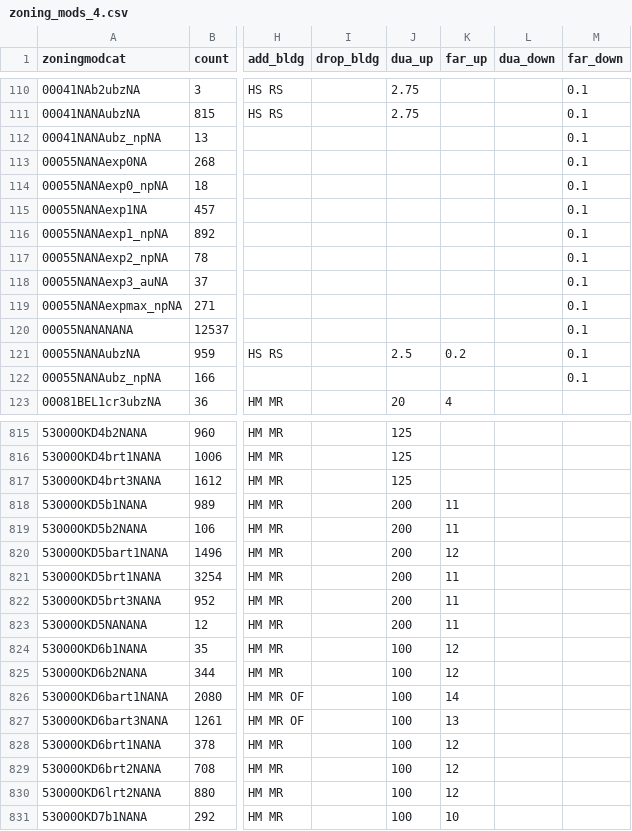
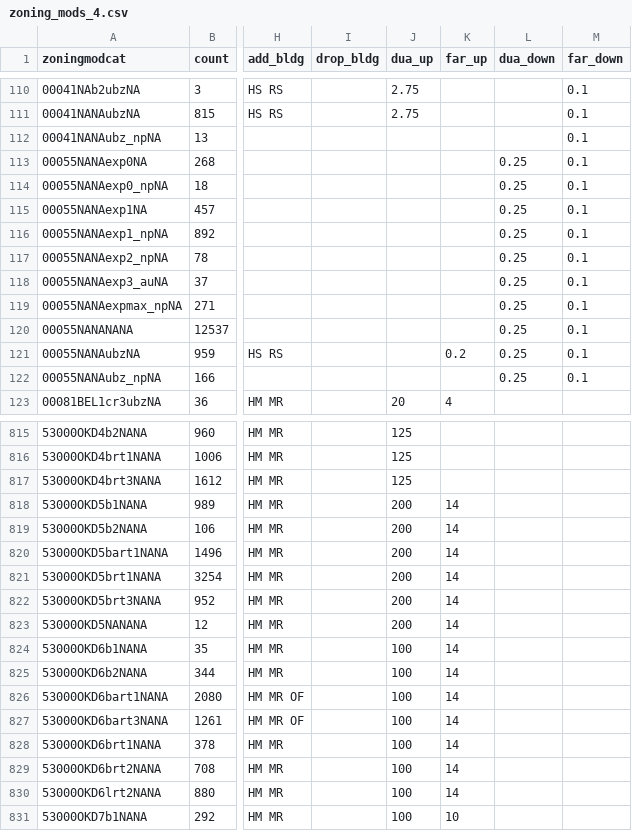
Before and after one commit to UDST/bayarea_urbansim, a CSV file: data/zoning_mods_4.csv, drawn as a sheet; only a part is shown, gaps mark what is left out; the diff covers the shown part only; the diff names each change by its address in the sheet, - before the commit and + after, or states it on an @@ line.

```diff
--- a/data/zoning_mods_4.csv
+++ b/data/zoning_mods_4.csv
-L113:L122 (dua_down): (empty)
+L113:L122 (dua_down): 0.25
-J121 (dua_up): 2.5
+J121 (dua_up): (empty)
-K818:K819 (far_up): 11
+K818:K819 (far_up): 14
-K820 (far_up): 12
+K820 (far_up): 14
-K821:K823 (far_up): 11
+K821:K823 (far_up): 14
-K824:K825 (far_up): 12
+K824:K825 (far_up): 14
-K827 (far_up): 13
+K827 (far_up): 14
-K828:K830 (far_up): 12
+K828:K830 (far_up): 14
```
Also changed, not shown: 83 edited cells elsewhere in this file.
